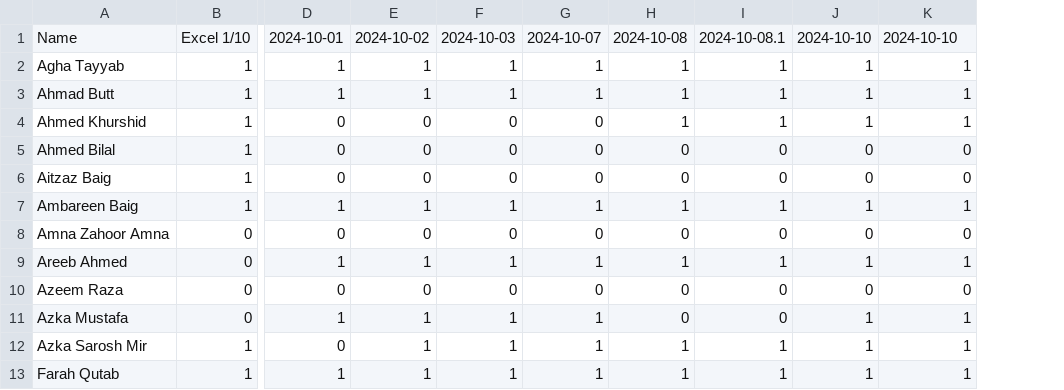
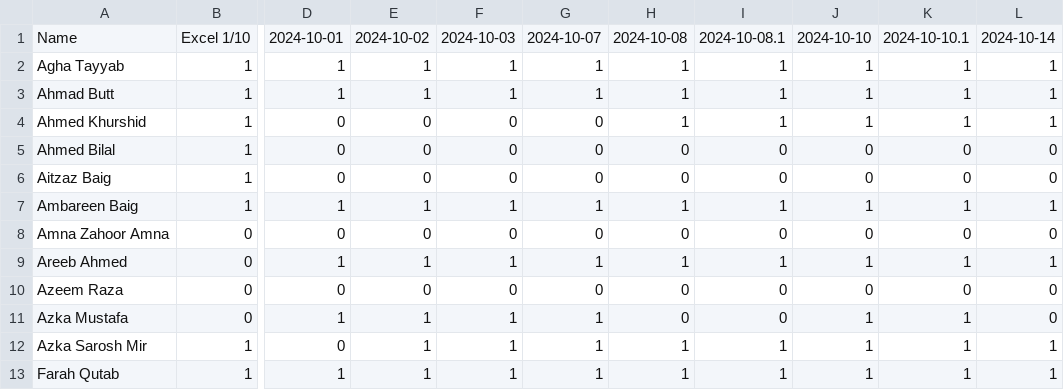
Before and after one commit to atomcamp/Attendance_merger, a CSV file: DS Cohort 8 Violet - Attendence.csv, drawn as a sheet; only a part is shown, gaps mark what is left out; the diff names each change by its address in the sheet, - before the commit and + after, or states it on an @@ line.

Commit message:
Update attendance

```diff
--- a/DS Cohort 8 Violet - Attendence.csv
+++ b/DS Cohort 8 Violet - Attendence.csv
+column L, rows 1-13: 2024-10-14 | 1 | 1 | 1 | 0 | 0 | 1 | 0 | 1 | 0 | 0 | 1 | 1
-K1: 2024-10-10
+K1: 2024-10-10.1
```
